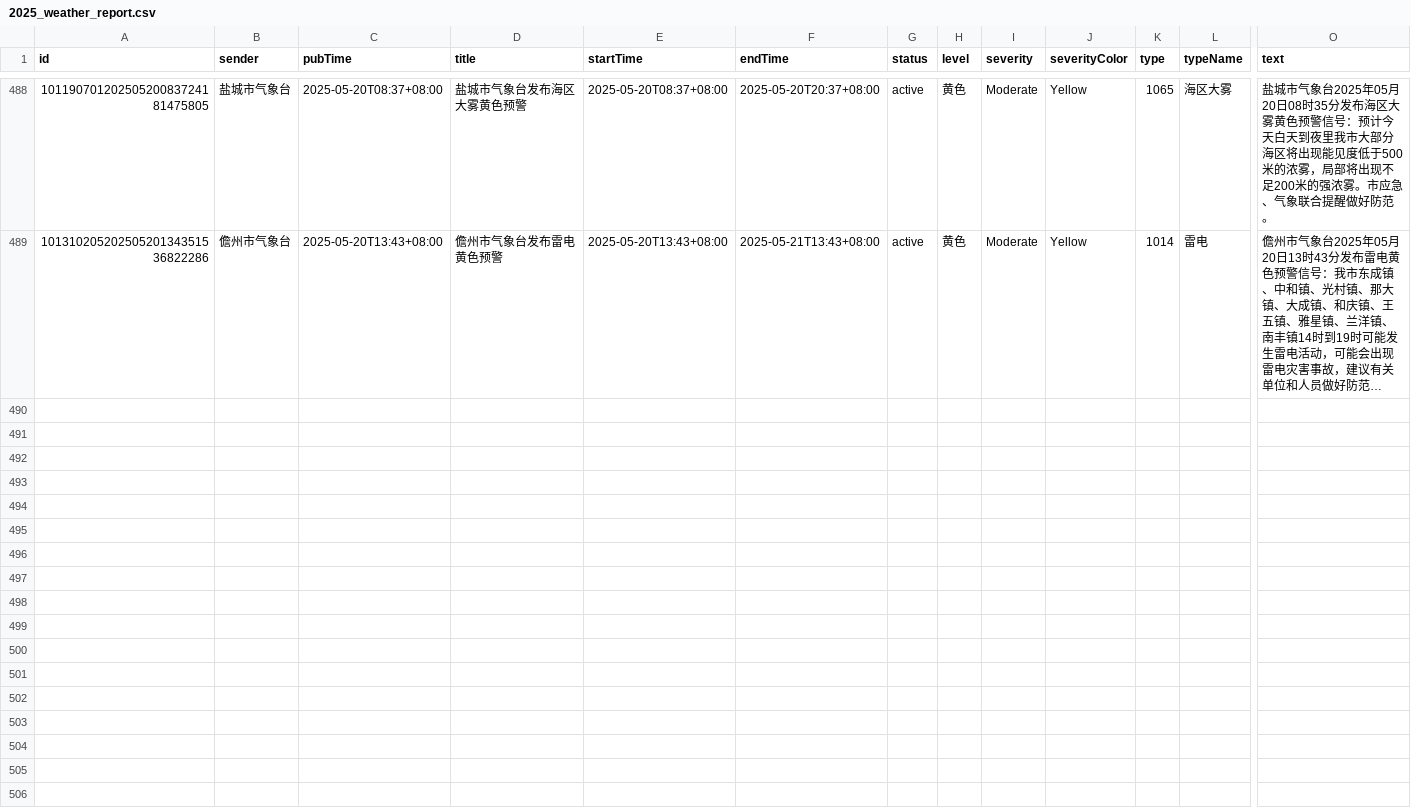
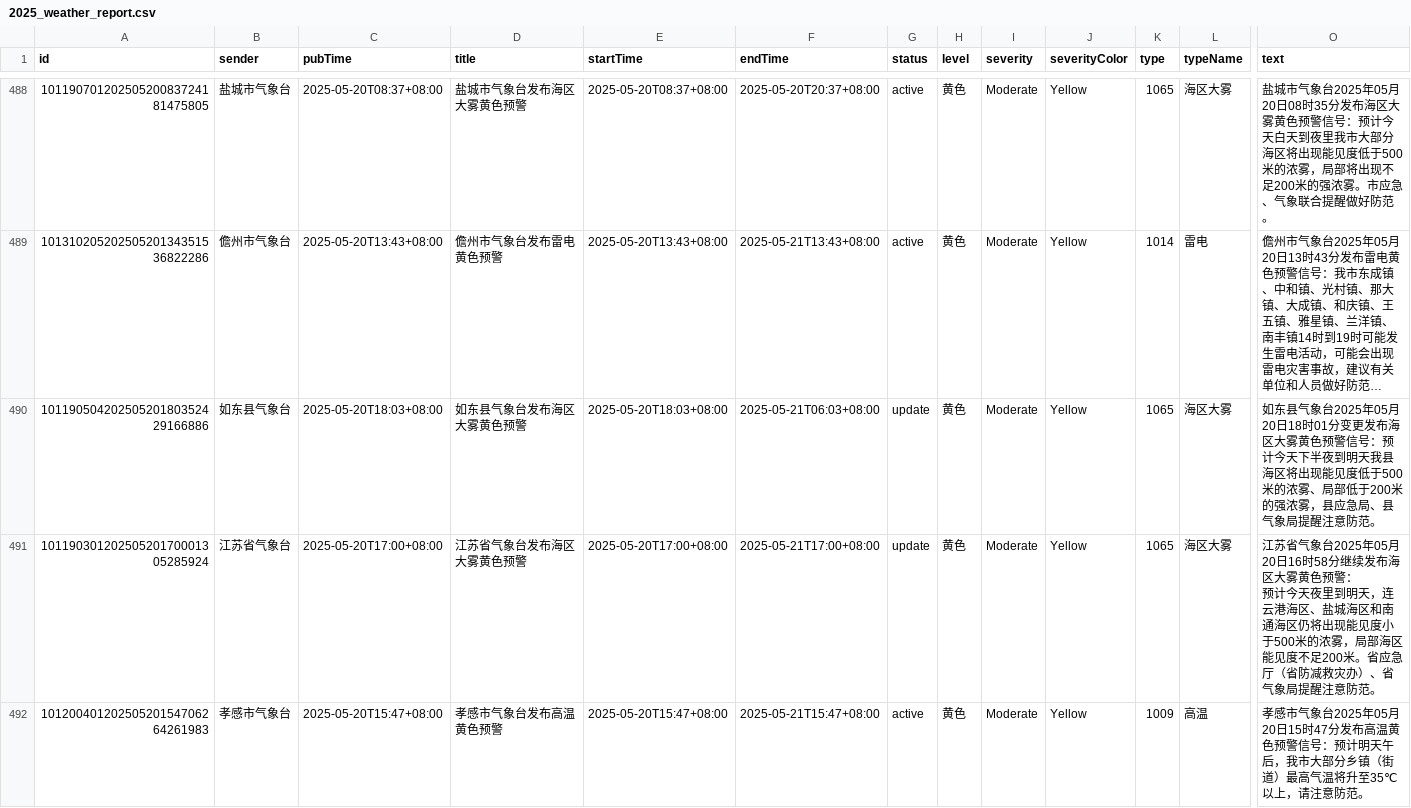
Before and after one commit to jinde98/weatherwarn, a CSV file: 2025_weather_report.csv, drawn as a sheet; only a part is shown, gaps mark what is left out; long unchanged cells end in …; rows hold the shown columns only; ↵ is a line break in a cell; the diff covers the shown part only; the diff names each change by its address in the sheet, - before the commit and + after, or states it on an @@ line.

Commit message:
Update data

```diff
--- a/2025_weather_report.csv
+++ b/2025_weather_report.csv
+row 490: 10119050420250520180352429166886 | 如东县气象台 | 2025-05-20T18:03+08:00 | 如东县气象台发布海区大雾黄色预警 | 2025-05-20T18:03+08:00 | 2025-05-21T06:03+08:00 | update | 黄色 | Moderate | Yellow | 1065 | 海区大雾 | 如东县气象台2025年05月20日18时01分变更发布海区大雾黄色预警信号：预计今天下半夜到明天我县海区将出现能见度低于500米的浓雾、局部低于200米的强浓雾，县应急局、县气象局提醒注意防范。
+row 491: 10119030120250520170001305285924 | 江苏省气象台 | 2025-05-20T17:00+08:00 | 江苏省气象台发布海区大雾黄色预警 | 2025-05-20T17:00+08:00 | 2025-05-21T17:00+08:00 | update | 黄色 | Moderate | Yellow | 1065 | 海区大雾 | 江苏省气象台2025年05月20日16时58分继续发布海区大雾黄色预警： ↵ 预计今天夜里到明天，连云港海区、盐城海区和南通海区仍将出现能见度小于500米的浓雾，局部海区能见度不足200米。省应急厅（省防减救灾办）、省气象局提醒注意防范。
+row 492: 10120040120250520154706264261983 | 孝感市气象台 | 2025-05-20T15:47+08:00 | 孝感市气象台发布高温黄色预警 | 2025-05-20T15:47+08:00 | 2025-05-21T15:47+08:00 | active | 黄色 | Moderate | Yellow | 1009 | 高温 | 孝感市气象台2025年05月20日15时47分发布高温黄色预警信号：预计明天午后，我市大部分乡镇（街道）最高气温将升至35℃以上，请注意防范。
```
Also changed, not shown: 3 added rows elsewhere in this file.
